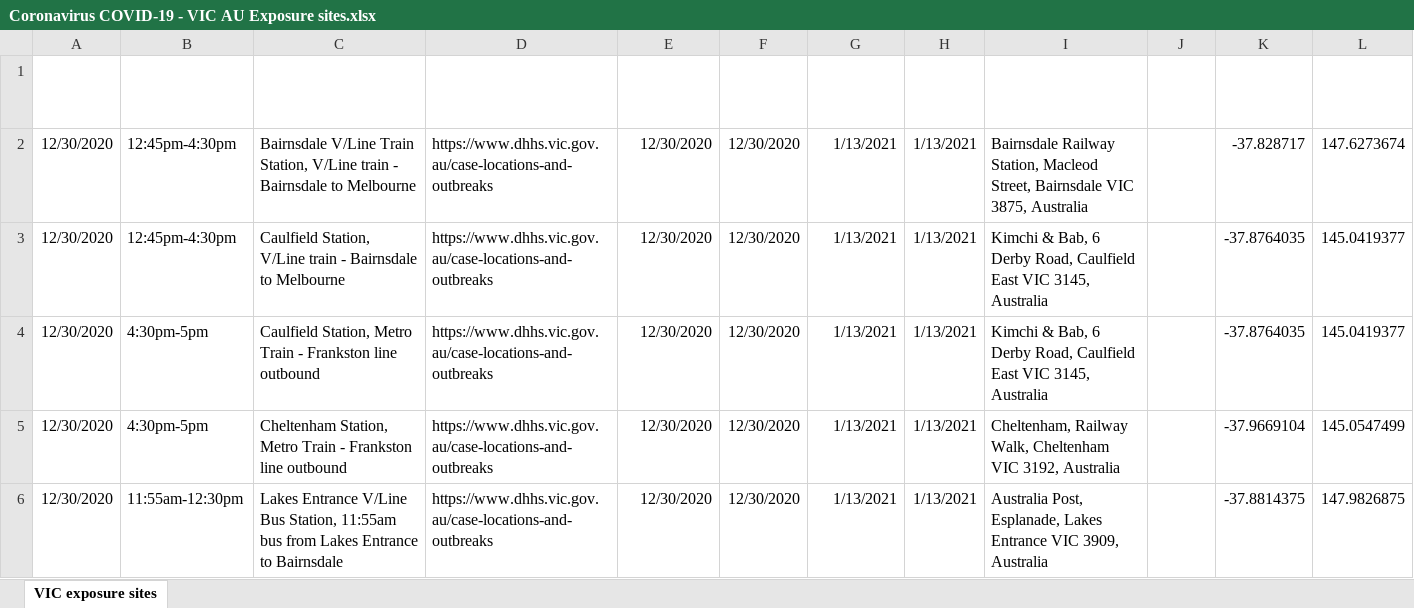
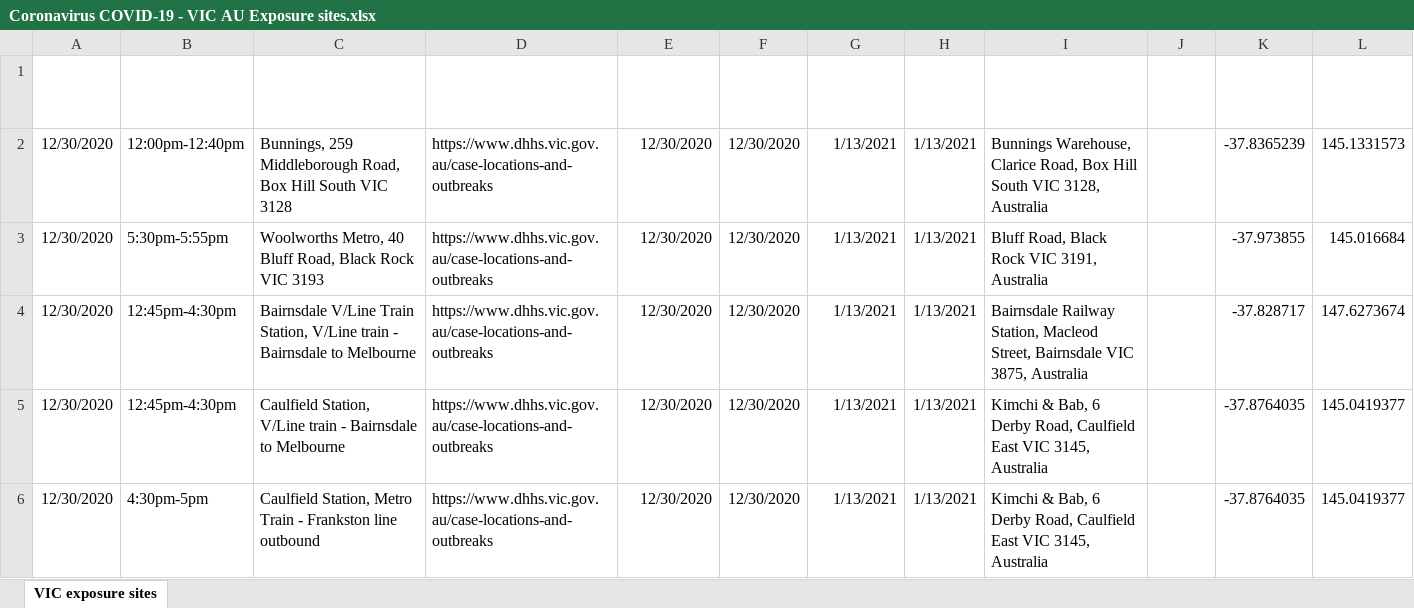
Before and after one commit to Mike-Honey/covid-19-vic-au, an Excel workbook: Coronavirus COVID-19 - VIC AU Exposure sites.xlsx, sheet VIC exposure sites, drawn as a sheet; only a part is shown; the shorter side is filled out with more unchanged rows; values as stored, in another font and other column widths than the file's, no borders; table styles not drawn; the diff names each change by its address in the sheet, - before the commit and + after, or states it on an @@ line.

```diff
--- a/Coronavirus COVID-19 - VIC AU Exposure sites.xlsx (sheet VIC exposure sites)
+++ b/Coronavirus COVID-19 - VIC AU Exposure sites.xlsx (sheet VIC exposure sites)
+row 2: 12/30/2020 | 12:00pm-12:40pm | Bunnings, 259 Middleborough Road, Box Hill South VIC 3128 | https://www.dhhs.vic.gov.au/case-locations-and-outbreaks | 12/30/2020 | 12/30/2020 | 1/13/2021 | 1/13/2021 | Bunnings Warehouse, Clarice Road, Box Hill South VIC 3128, Australia |  | -37.8365239 | 145.1331573
+row 3: 12/30/2020 | 5:30pm-5:55pm | Woolworths Metro, 40 Bluff Road, Black Rock VIC 3193 | https://www.dhhs.vic.gov.au/case-locations-and-outbreaks | 12/30/2020 | 12/30/2020 | 1/13/2021 | 1/13/2021 | Bluff Road, Black Rock VIC 3191, Australia |  | -37.973855 | 145.016684
```
Also changed, not shown: Coronavirus COVID-19 - VIC AU Exposure sites LGA.xlsx, case-locations-and-outbreaks_case-alerts--public-exposure-sites_0.xlsx, 5 other files.
